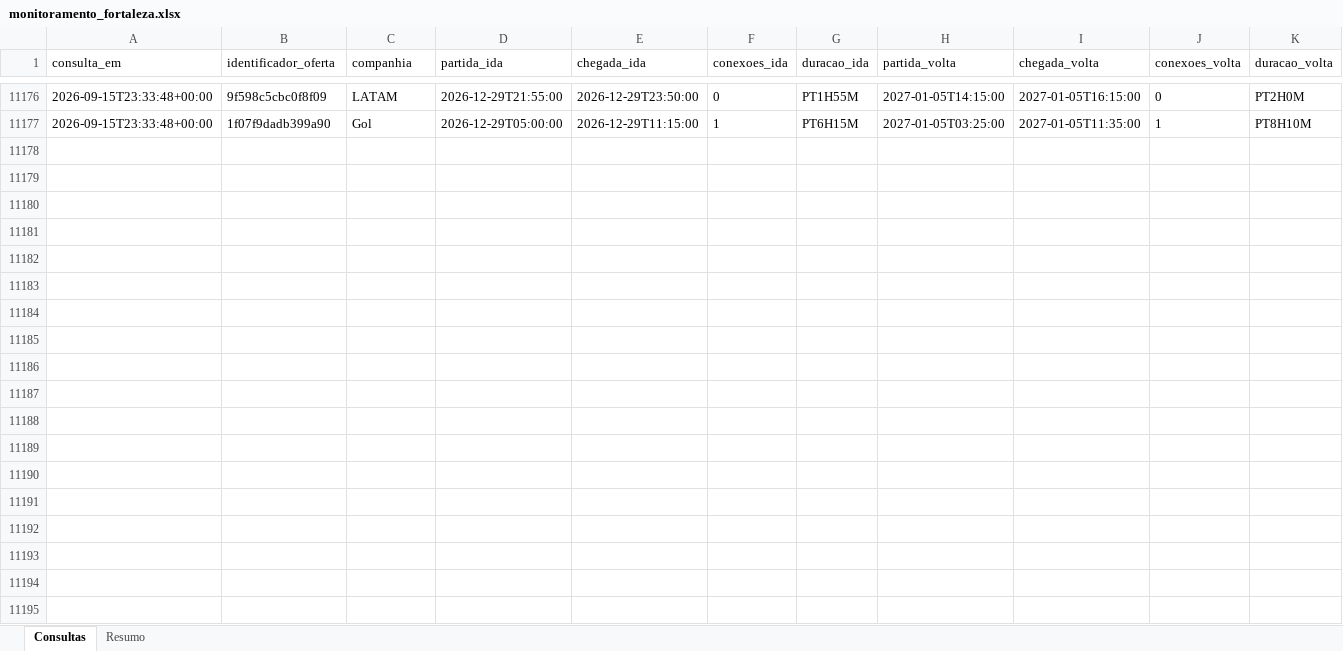
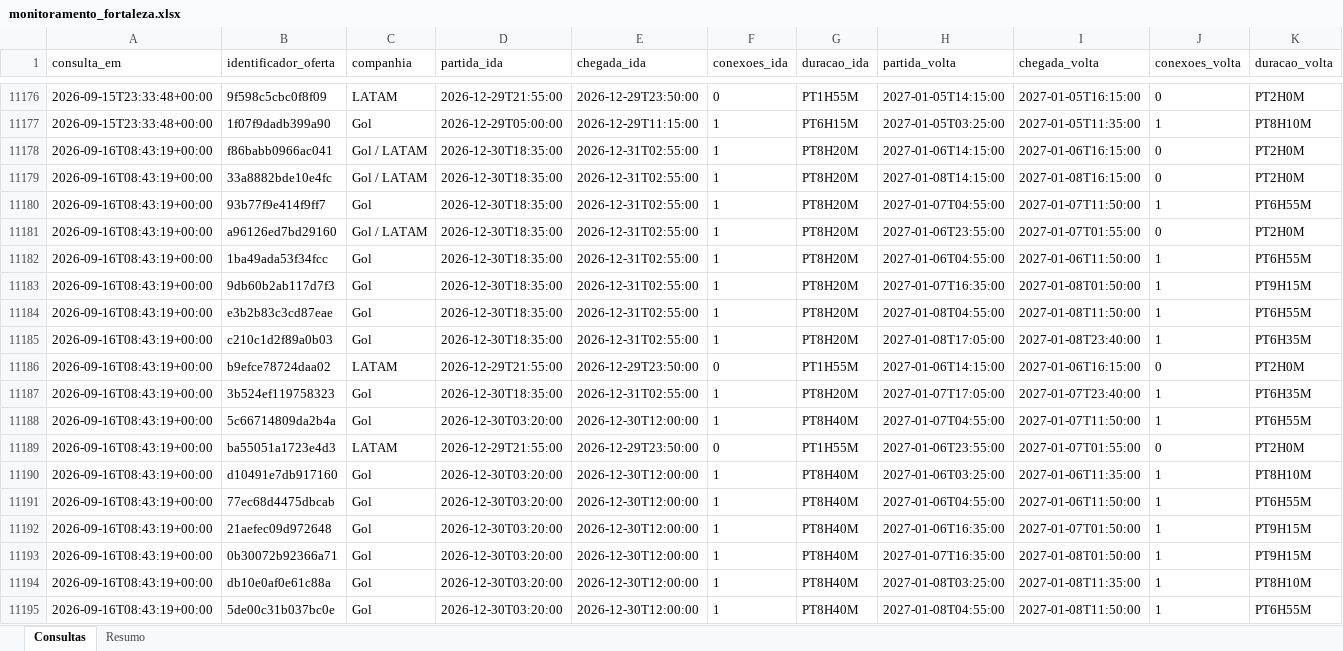
Before and after one commit to asouzaa/monitora-voos, an Excel workbook: docs/monitoramento_fortaleza.xlsx, sheet Consultas, drawn as a sheet; only a part is shown, gaps mark what is left out; values as stored, in another font and other column widths than the file's, no borders; rows hold the shown columns only; the diff covers the shown part only; the diff names each change by its address in the sheet, - before the commit and + after, or states it on an @@ line.

```diff
--- a/docs/monitoramento_fortaleza.xlsx (sheet Consultas)
+++ b/docs/monitoramento_fortaleza.xlsx (sheet Consultas)
+row 11178: 2026-09-16T08:43:19+00:00 | f86babb0966ac041 | Gol / LATAM | 2026-12-30T18:35:00 | 2026-12-31T02:55:00 | 1 | PT8H20M | 2027-01-06T14:15:00 | 2027-01-06T16:15:00 | 0 | PT2H0M
+row 11179: 2026-09-16T08:43:19+00:00 | 33a8882bde10e4fc | Gol / LATAM | 2026-12-30T18:35:00 | 2026-12-31T02:55:00 | 1 | PT8H20M | 2027-01-08T14:15:00 | 2027-01-08T16:15:00 | 0 | PT2H0M
+row 11180: 2026-09-16T08:43:19+00:00 | 93b77f9e414f9ff7 | Gol | 2026-12-30T18:35:00 | 2026-12-31T02:55:00 | 1 | PT8H20M | 2027-01-07T04:55:00 | 2027-01-07T11:50:00 | 1 | PT6H55M
+row 11181: 2026-09-16T08:43:19+00:00 | a96126ed7bd29160 | Gol / LATAM | 2026-12-30T18:35:00 | 2026-12-31T02:55:00 | 1 | PT8H20M | 2027-01-06T23:55:00 | 2027-01-07T01:55:00 | 0 | PT2H0M
+row 11182: 2026-09-16T08:43:19+00:00 | 1ba49ada53f34fcc | Gol | 2026-12-30T18:35:00 | 2026-12-31T02:55:00 | 1 | PT8H20M | 2027-01-06T04:55:00 | 2027-01-06T11:50:00 | 1 | PT6H55M
+row 11183: 2026-09-16T08:43:19+00:00 | 9db60b2ab117d7f3 | Gol | 2026-12-30T18:35:00 | 2026-12-31T02:55:00 | 1 | PT8H20M | 2027-01-07T16:35:00 | 2027-01-08T01:50:00 | 1 | PT9H15M
+row 11184: 2026-09-16T08:43:19+00:00 | e3b2b83c3cd87eae | Gol | 2026-12-30T18:35:00 | 2026-12-31T02:55:00 | 1 | PT8H20M | 2027-01-08T04:55:00 | 2027-01-08T11:50:00 | 1 | PT6H55M
+row 11185: 2026-09-16T08:43:19+00:00 | c210c1d2f89a0b03 | Gol | 2026-12-30T18:35:00 | 2026-12-31T02:55:00 | 1 | PT8H20M | 2027-01-08T17:05:00 | 2027-01-08T23:40:00 | 1 | PT6H35M
+row 11186: 2026-09-16T08:43:19+00:00 | b9efce78724daa02 | LATAM | 2026-12-29T21:55:00 | 2026-12-29T23:50:00 | 0 | PT1H55M | 2027-01-06T14:15:00 | 2027-01-06T16:15:00 | 0 | PT2H0M
+row 11187: 2026-09-16T08:43:19+00:00 | 3b524ef119758323 | Gol | 2026-12-30T18:35:00 | 2026-12-31T02:55:00 | 1 | PT8H20M | 2027-01-07T17:05:00 | 2027-01-07T23:40:00 | 1 | PT6H35M
+row 11188: 2026-09-16T08:43:19+00:00 | 5c66714809da2b4a | Gol | 2026-12-30T03:20:00 | 2026-12-30T12:00:00 | 1 | PT8H40M | 2027-01-07T04:55:00 | 2027-01-07T11:50:00 | 1 | PT6H55M
+row 11189: 2026-09-16T08:43:19+00:00 | ba55051a1723e4d3 | LATAM | 2026-12-29T21:55:00 | 2026-12-29T23:50:00 | 0 | PT1H55M | 2027-01-06T23:55:00 | 2027-01-07T01:55:00 | 0 | PT2H0M
+row 11190: 2026-09-16T08:43:19+00:00 | d10491e7db917160 | Gol | 2026-12-30T03:20:00 | 2026-12-30T12:00:00 | 1 | PT8H40M | 2027-01-06T03:25:00 | 2027-01-06T11:35:00 | 1 | PT8H10M
+row 11191: 2026-09-16T08:43:19+00:00 | 77ec68d4475dbcab | Gol | 2026-12-30T03:20:00 | 2026-12-30T12:00:00 | 1 | PT8H40M | 2027-01-06T04:55:00 | 2027-01-06T11:50:00 | 1 | PT6H55M
+row 11192: 2026-09-16T08:43:19+00:00 | 21aefec09d972648 | Gol | 2026-12-30T03:20:00 | 2026-12-30T12:00:00 | 1 | PT8H40M | 2027-01-06T16:35:00 | 2027-01-07T01:50:00 | 1 | PT9H15M
+row 11193: 2026-09-16T08:43:19+00:00 | 0b30072b92366a71 | Gol | 2026-12-30T03:20:00 | 2026-12-30T12:00:00 | 1 | PT8H40M | 2027-01-07T16:35:00 | 2027-01-08T01:50:00 | 1 | PT9H15M
+row 11194: 2026-09-16T08:43:19+00:00 | db10e0af0e61c88a | Gol | 2026-12-30T03:20:00 | 2026-12-30T12:00:00 | 1 | PT8H40M | 2027-01-08T03:25:00 | 2027-01-08T11:35:00 | 1 | PT8H10M
+row 11195: 2026-09-16T08:43:19+00:00 | 5de00c31b037bc0e | Gol | 2026-12-30T03:20:00 | 2026-12-30T12:00:00 | 1 | PT8H40M | 2027-01-08T04:55:00 | 2027-01-08T11:50:00 | 1 | PT6H55M
```
Also changed, not shown: 102 added rows elsewhere in this sheet, sheet Resumo, docs/monitoramento_joao_pessoa.xlsx, docs/monitoramento_maceio.xlsx, 9 other files.
